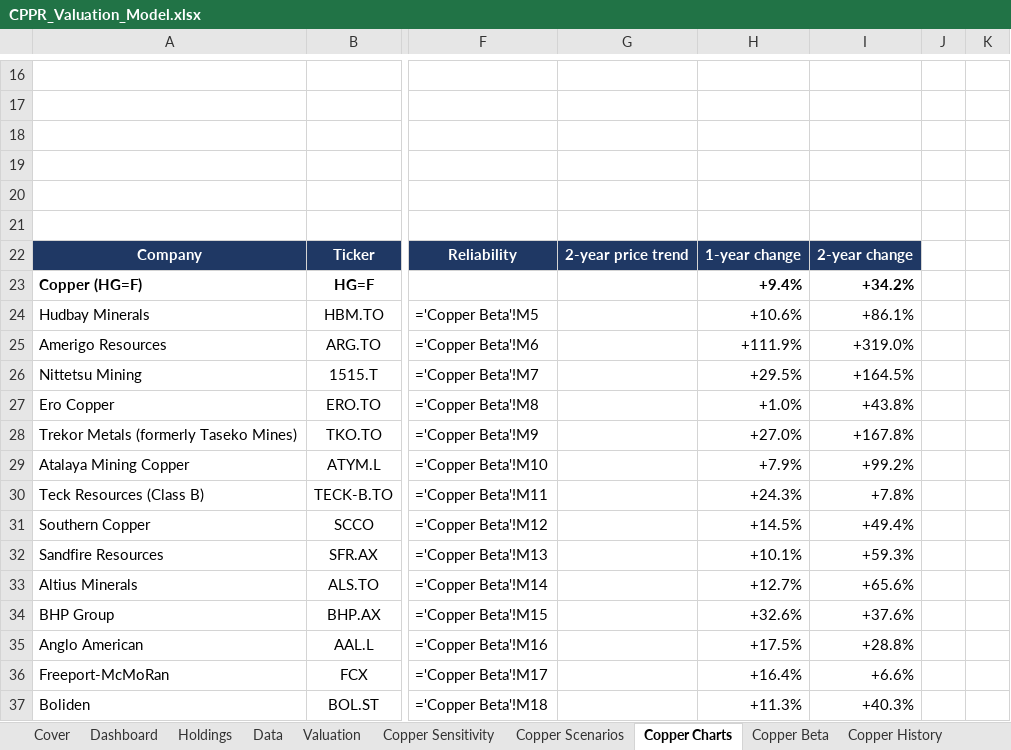
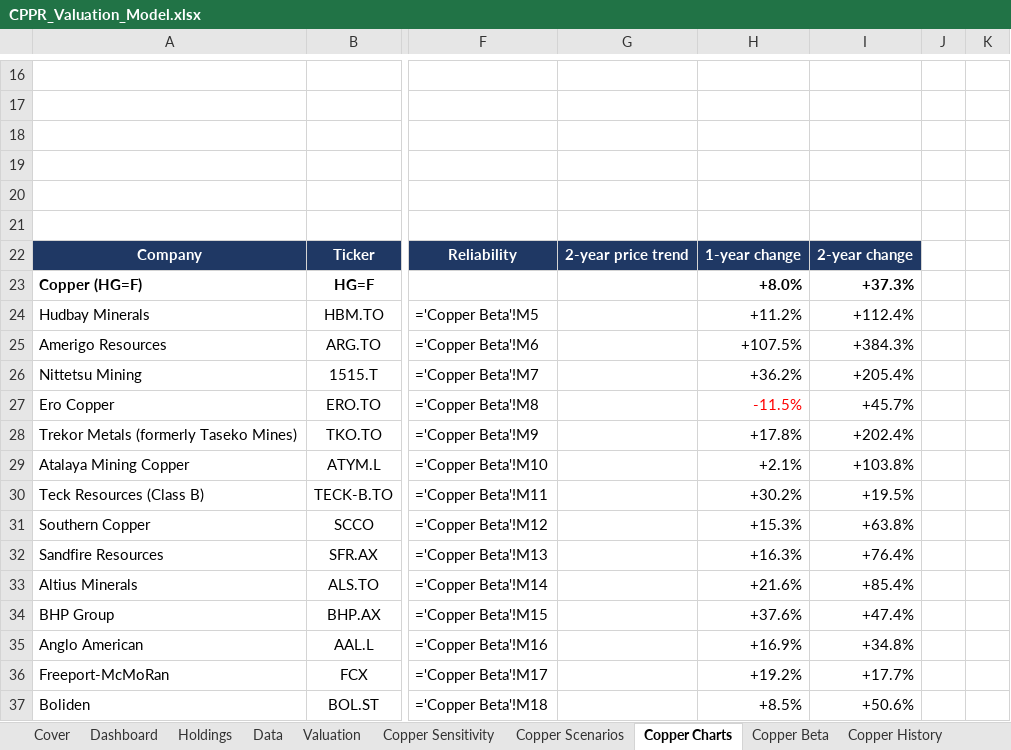
Before and after one commit to m-nihalkhan/CPPR-Valuation, an Excel workbook: CPPR_Valuation_Model.xlsx, sheet Copper Charts, drawn as a sheet; only a part is shown, gaps mark what is left out; values as stored, in another font and other column widths than the file's, no borders; formulas without a stored value are shown as written; charts and pictures not drawn; the diff covers the shown part only; the diff names each change by its address in the sheet, - before the commit and + after, or states it on an @@ line.

```diff
--- a/CPPR_Valuation_Model.xlsx (sheet Copper Charts)
+++ b/CPPR_Valuation_Model.xlsx (sheet Copper Charts)
-H23: +9.4%
+H23: +8.0%
-I23: +34.2%
+I23: +37.3%
-H24: +10.6%
+H24: +11.2%
-I24: +86.1%
+I24: +112.4%
-H25: +111.9%
+H25: +107.5%
-I25: +319.0%
+I25: +384.3%
-H26: +29.5%
+H26: +36.2%
-I26: +164.5%
+I26: +205.4%
-H27: +1.0%
+H27: -11.5%
-H27 text colour: black
+H27 text colour: #FF0000
-I27: +43.8%
+I27: +45.7%
-H28: +27.0%
+H28: +17.8%
-I28: +167.8%
+I28: +202.4%
-H29: +7.9%
+H29: +2.1%
-I29: +99.2%
+I29: +103.8%
-H30: +24.3%
+H30: +30.2%
-I30: +7.8%
+I30: +19.5%
-H31: +14.5%
+H31: +15.3%
-I31: +49.4%
+I31: +63.8%
-H32: +10.1%
+H32: +16.3%
-I32: +59.3%
+I32: +76.4%
-H33: +12.7%
+H33: +21.6%
-I33: +65.6%
+I33: +85.4%
-H34: +32.6%
+H34: +37.6%
-I34: +37.6%
+I34: +47.4%
-H35: +17.5%
+H35: +16.9%
-I35: +28.8%
+I35: +34.8%
-H36: +16.4%
+H36: +19.2%
-I36: +6.6%
+I36: +17.7%
-H37: +11.3%
+H37: +8.5%
-I37: +40.3%
+I37: +50.6%
```
Also changed, not shown: 71 edited cells and cell formats elsewhere in this sheet, sheet Data, sheet Copper History, hidden cells, 1 other file.
